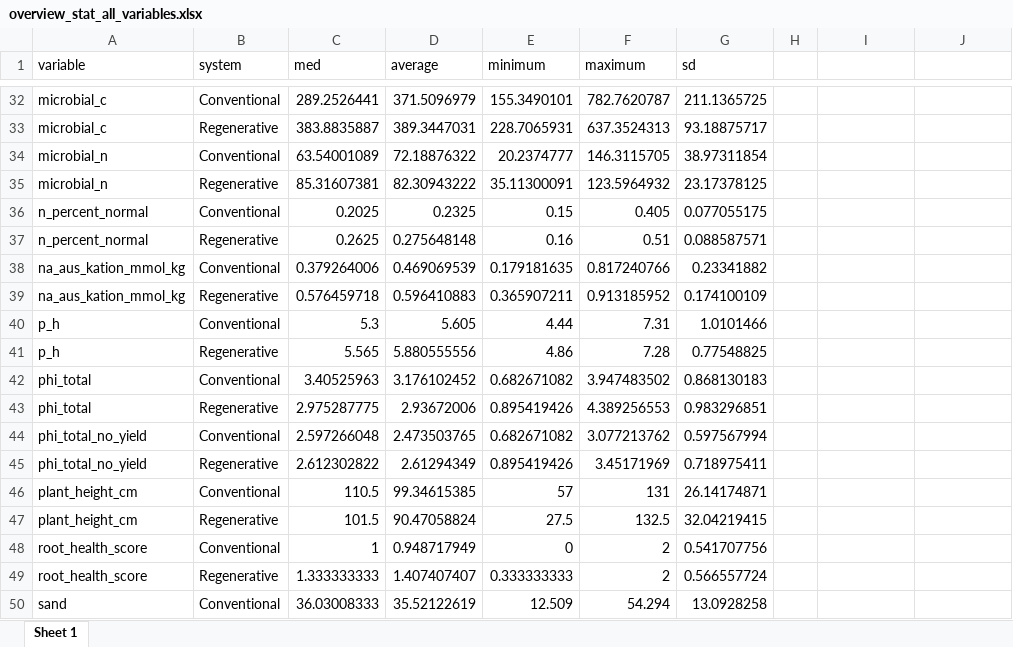
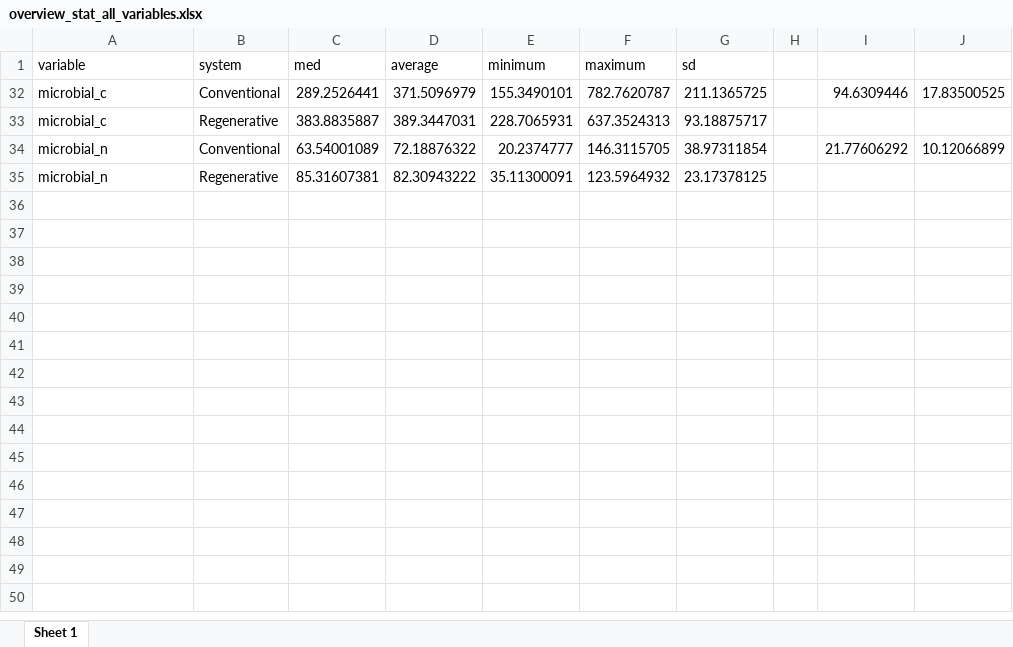
Before and after one commit to Florinho13/11_Data_Analysis_MA, an Excel workbook: 02_output/13_regenerative_score_tests/overview_stat_all_variables.xlsx, sheet Sheet 1, drawn as a sheet; only a part is shown, gaps mark what is left out; values as stored, in another font and other column widths than the file's, no borders; the diff covers the shown part only; the diff names each change by its address in the sheet, - before the commit and + after, or states it on an @@ line.

```diff
--- a/02_output/13_regenerative_score_tests/overview_stat_all_variables.xlsx (sheet Sheet 1)
+++ b/02_output/13_regenerative_score_tests/overview_stat_all_variables.xlsx (sheet Sheet 1)
-I32: (empty)
+I32: 94.6309446
-J32: (empty)
+J32: 17.83500525
-I34: (empty)
+I34: 21.77606292
-J34: (empty)
+J34: 10.12066899
@@ row 36 hidden: n_percent_normal | Conventional | 0.2025 | 0.2325 | 0.15 | 0.405 | 0.077055175 @@
@@ row 37 hidden: n_percent_normal | Regenerative | 0.2625 | 0.275648148 | 0.16 | 0.51 | 0.088587571 @@
@@ row 38 hidden: na_aus_kation_mmol_kg | Conventional | 0.379264006 | 0.469069539 | 0.179181635 | 0.817240766 | 0.23341882 @@
@@ row 39 hidden: na_aus_kation_mmol_kg | Regenerative | 0.576459718 | 0.596410883 | 0.365907211 | 0.913185952 | 0.174100109 @@
@@ row 40 hidden: p_h | Conventional | 5.3 | 5.605 | 4.44 | 7.31 | 1.0101466 @@
@@ row 41 hidden: p_h | Regenerative | 5.565 | 5.880555556 | 4.86 | 7.28 | 0.77548825 @@
@@ row 42 hidden: phi_total | Conventional | 3.40525963 | 3.176102452 | 0.682671082 | 3.947483502 | 0.868130183 @@
@@ row 43 hidden: phi_total | Regenerative | 2.975287775 | 2.93672006 | 0.895419426 | 4.389256553 | 0.983296851 @@
@@ row 44 hidden: phi_total_no_yield | Conventional | 2.597266048 | 2.473503765 | 0.682671082 | 3.077213762 | 0.597567994 @@
@@ row 45 hidden: phi_total_no_yield | Regenerative | 2.612302822 | 2.61294349 | 0.895419426 | 3.45171969 | 0.718975411 @@
@@ row 46 hidden: plant_height_cm | Conventional | 110.5 | 99.34615385 | 57 | 131 | 26.14174871 @@
@@ row 47 hidden: plant_height_cm | Regenerative | 101.5 | 90.47058824 | 27.5 | 132.5 | 32.04219415 @@
@@ row 48 hidden: root_health_score | Conventional | 1 | 0.948717949 | 0 | 2 | 0.541707756 @@
@@ row 49 hidden: root_health_score | Regenerative | 1.333333333 | 1.407407407 | 0.333333333 | 2 | 0.566557724 @@
@@ row 50 hidden: sand | Conventional | 36.03008333 | 35.52122619 | 12.509 | 54.294 | 13.0928258 @@
```
Also changed, not shown: 5 removed rows and 34 hidden or unhidden rows elsewhere in this sheet, hidden cells, 02_output/13_regenerative_score_tests/total_ra_scores_per_field.xlsx, 10 other files.
